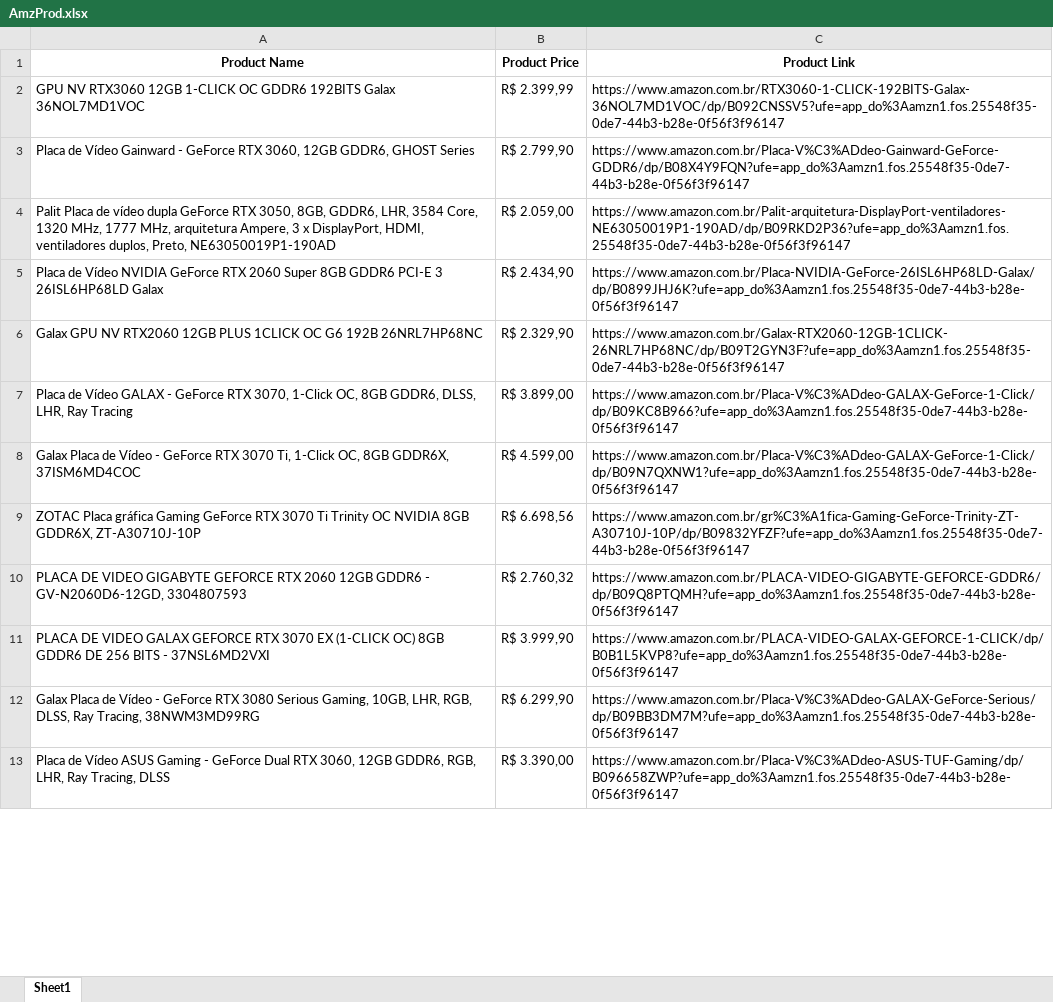
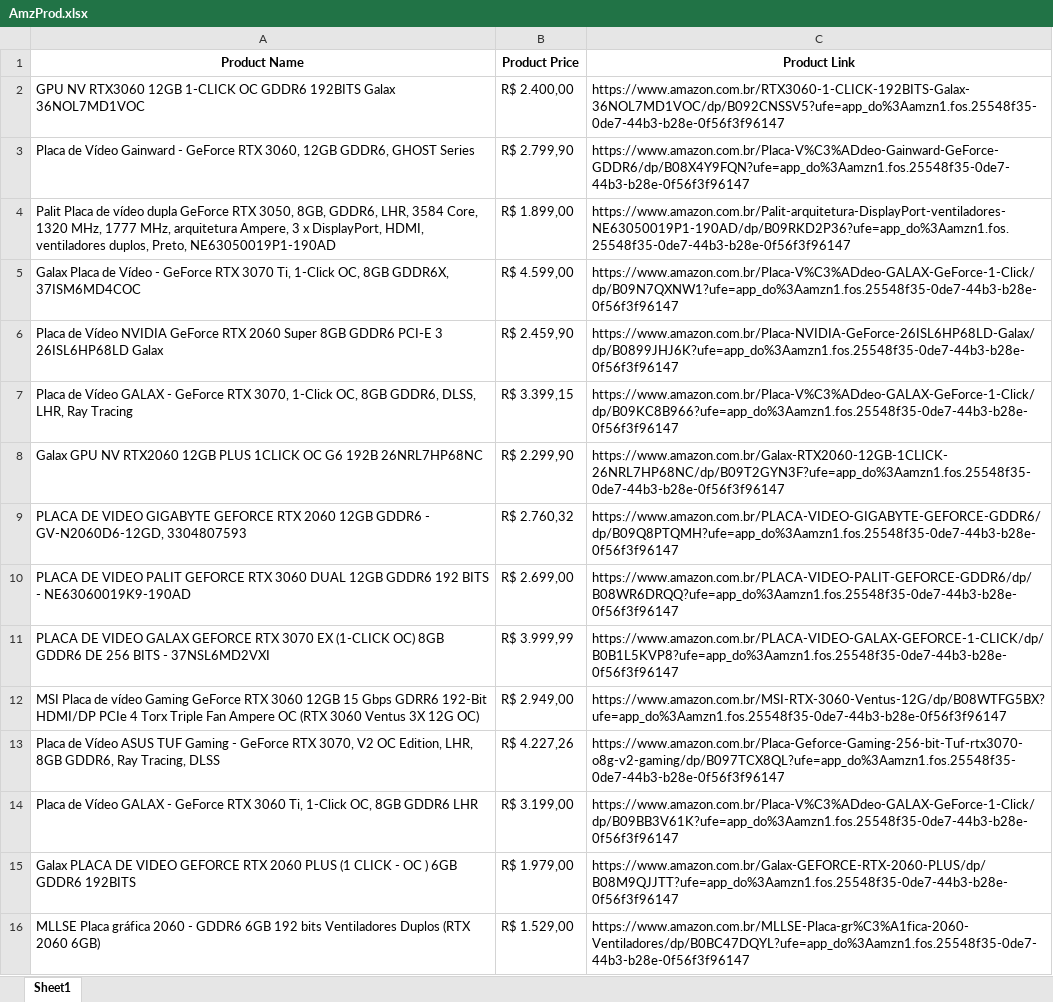
Before and after one commit to GabrielZuany/Python, an Excel workbook: Projects/PriceComparison/ExcelFiles/AmzProd.xlsx, sheet Sheet1, drawn as a sheet; only a part is shown; the shorter side is filled out with more unchanged rows; values as stored, in another font and other column widths than the file's, no borders; removed rows and columns are numbered as before the commit, all else as after; the diff covers the shown part only; the diff names each change by its address in the sheet, - before the commit and + after, or states it on an @@ line.

```diff
--- a/Projects/PriceComparison/ExcelFiles/AmzProd.xlsx (sheet Sheet1)
+++ b/Projects/PriceComparison/ExcelFiles/AmzProd.xlsx (sheet Sheet1)
-B2 (Product Price): R$ 2.399,99
+B2 (Product Price): R$ 2.400,00
-B4 (Product Price): R$ 2.059,00
+B4 (Product Price): R$ 1.899,00
-row 5: Placa de Vídeo NVIDIA GeForce RTX 2060 Super 8GB GDDR6 PCI-E 3 26ISL6HP68LD Galax | R$ 2.434,90 | https://www.amazon.com.br/Placa-NVIDIA-GeForce-26ISL6HP68LD-Galax/dp/B0899JHJ6K?ufe=app_do%3Aamzn1.fos.25548f35-0de7-44b3-b28e-0f56f3f96147
-row 6: Galax GPU NV RTX2060 12GB PLUS 1CLICK OC G6 192B 26NRL7HP68NC | R$ 2.329,90 | https://www.amazon.com.br/Galax-RTX2060-12GB-1CLICK-26NRL7HP68NC/dp/B09T2GYN3F?ufe=app_do%3Aamzn1.fos.25548f35-0de7-44b3-b28e-0f56f3f96147
-row 7: Placa de Vídeo GALAX - GeForce RTX 3070, 1-Click OC, 8GB GDDR6, DLSS, LHR, Ray Tracing | R$ 3.899,00 | https://www.amazon.com.br/Placa-V%C3%ADdeo-GALAX-GeForce-1-Click/dp/B09KC8B966?ufe=app_do%3Aamzn1.fos.25548f35-0de7-44b3-b28e-0f56f3f96147
-row 9: ZOTAC Placa gráfica Gaming GeForce RTX 3070 Ti Trinity OC NVIDIA 8GB GDDR6X, ZT-A30710J-10P | R$ 6.698,56 | https://www.amazon.com.br/gr%C3%A1fica-Gaming-GeForce-Trinity-ZT-A30710J-10P/dp/B09832YFZF?ufe=app_do%3Aamzn1.fos.25548f35-0de7-44b3-b28e-0f56f3f96147
+row 6: Placa de Vídeo NVIDIA GeForce RTX 2060 Super 8GB GDDR6 PCI-E 3 26ISL6HP68LD Galax | R$ 2.459,90 | https://www.amazon.com.br/Placa-NVIDIA-GeForce-26ISL6HP68LD-Galax/dp/B0899JHJ6K?ufe=app_do%3Aamzn1.fos.25548f35-0de7-44b3-b28e-0f56f3f96147
+row 7: Placa de Vídeo GALAX - GeForce RTX 3070, 1-Click OC, 8GB GDDR6, DLSS, LHR, Ray Tracing | R$ 3.399,15 | https://www.amazon.com.br/Placa-V%C3%ADdeo-GALAX-GeForce-1-Click/dp/B09KC8B966?ufe=app_do%3Aamzn1.fos.25548f35-0de7-44b3-b28e-0f56f3f96147
+row 8: Galax GPU NV RTX2060 12GB PLUS 1CLICK OC G6 192B 26NRL7HP68NC | R$ 2.299,90 | https://www.amazon.com.br/Galax-RTX2060-12GB-1CLICK-26NRL7HP68NC/dp/B09T2GYN3F?ufe=app_do%3Aamzn1.fos.25548f35-0de7-44b3-b28e-0f56f3f96147
@@ row 14 moved to row 10: PLACA DE VIDEO PALIT GEFORCE RTX 3060 DU… @@
-B11 (Product Price): R$ 3.999,90
+B11 (Product Price): R$ 3.999,99
+row 12: MSI Placa de vídeo Gaming GeForce RTX 3060 12GB 15 Gbps GDRR6 192-Bit HDMI/DP PCIe 4 Torx Triple Fan Ampere OC (RTX 3060 Ventus 3X 12G OC) | R$ 2.949,00 | https://www.amazon.com.br/MSI-RTX-3060-Ventus-12G/dp/B08WTFG5BX?ufe=app_do%3Aamzn1.fos.25548f35-0de7-44b3-b28e-0f56f3f96147
+row 13: Placa de Vídeo ASUS TUF Gaming - GeForce RTX 3070, V2 OC Edition, LHR, 8GB GDDR6, Ray Tracing, DLSS | R$ 4.227,26 | https://www.amazon.com.br/Placa-Geforce-Gaming-256-bit-Tuf-rtx3070-o8g-v2-gaming/dp/B097TCX8QL?ufe=app_do%3Aamzn1.fos.25548f35-0de7-44b3-b28e-0f56f3f96147
+row 14: Placa de Vídeo GALAX - GeForce RTX 3060 Ti, 1-Click OC, 8GB GDDR6 LHR | R$ 3.199,00 | https://www.amazon.com.br/Placa-V%C3%ADdeo-GALAX-GeForce-1-Click/dp/B09BB3V61K?ufe=app_do%3Aamzn1.fos.25548f35-0de7-44b3-b28e-0f56f3f96147
+row 15: Galax PLACA DE VIDEO GEFORCE RTX 2060 PLUS (1 CLICK - OC ) 6GB GDDR6 192BITS | R$ 1.979,00 | https://www.amazon.com.br/Galax-GEFORCE-RTX-2060-PLUS/dp/B08M9QJJTT?ufe=app_do%3Aamzn1.fos.25548f35-0de7-44b3-b28e-0f56f3f96147
@@ row 17 moved to row 16: MLLSE Placa gráfica 2060 - GDDR6 6GB 192… @@
```
Also changed, not shown: 14 added rows, 17 removed rows and 7 moved rows elsewhere in this sheet, Projects/PriceComparison/ExcelFiles/ML_list.xlsx, 4 other files.
